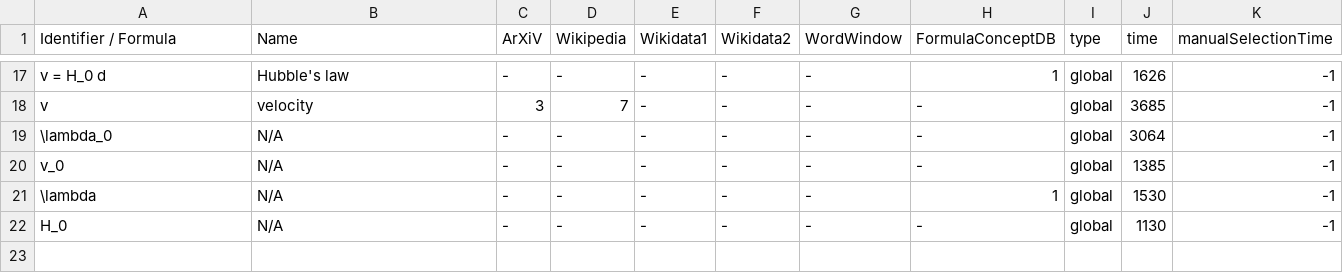
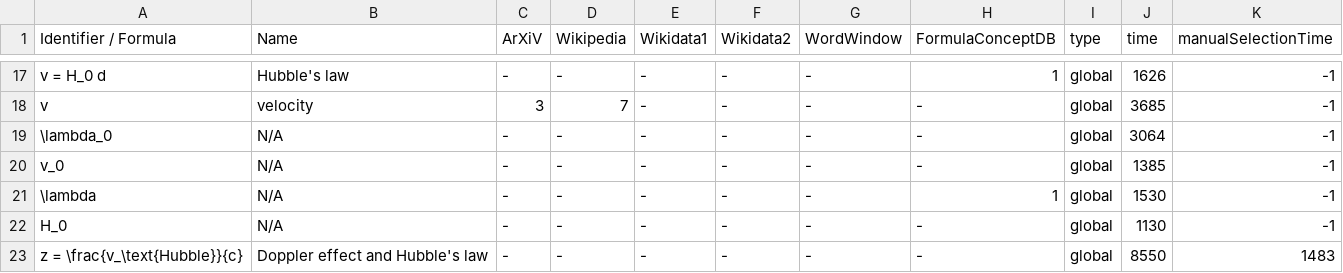
Before and after one commit to gipplab/dataAnnoMathTex, a CSV file: evaluation/Astronomical_spectroscopy.csv, drawn as a sheet; only a part is shown, gaps mark what is left out; the diff names each change by its address in the sheet, - before the commit and + after, or states it on an @@ line.

Commit message:
updating file evaluation/Astronomical_spectroscopy.csv

```diff
--- a/evaluation/Astronomical_spectroscopy.csv
+++ b/evaluation/Astronomical_spectroscopy.csv
+row 23: z = \frac{v_\text{Hubble}}{c} | Doppler effect and Hubble's law | - | - | - | - | - | - | global | 8550 | 1483
```
